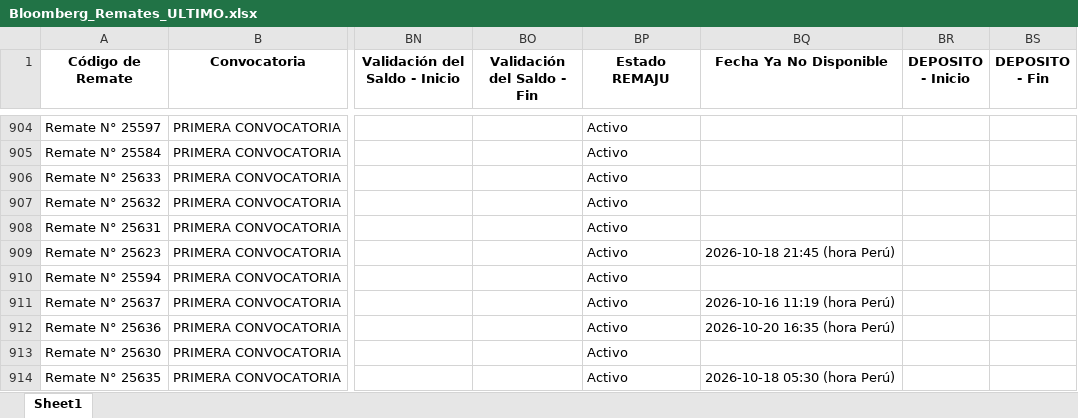
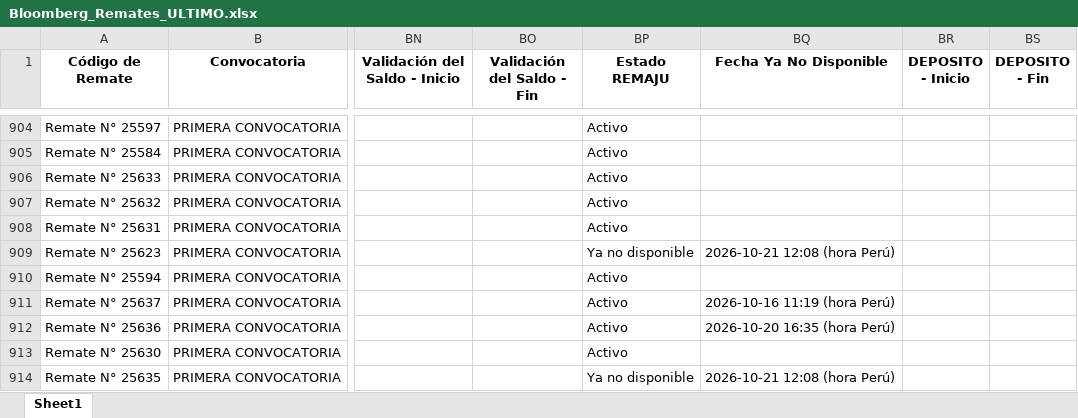
Before and after one commit to vitaliaventures/remaju-bloomberg, an Excel workbook: Bloomberg_Remates_ULTIMO.xlsx, sheet Sheet1, drawn as a sheet; only a part is shown, gaps mark what is left out; values as stored, in another font and other column widths than the file's, no borders; the diff covers the shown part only; the diff names each change by its address in the sheet, - before the commit and + after, or states it on an @@ line.

```diff
--- a/Bloomberg_Remates_ULTIMO.xlsx (sheet Sheet1)
+++ b/Bloomberg_Remates_ULTIMO.xlsx (sheet Sheet1)
-BP909 (Estado REMAJU): Activo
+BP909 (Estado REMAJU): Ya no disponible
-BQ909 (Fecha Ya No Disponible): 2026-10-18 21:45 (hora Perú)
+BQ909 (Fecha Ya No Disponible): 2026-10-21 12:08 (hora Perú)
-BP914 (Estado REMAJU): Activo
+BP914 (Estado REMAJU): Ya no disponible
-BQ914 (Fecha Ya No Disponible): 2026-10-18 05:30 (hora Perú)
+BQ914 (Fecha Ya No Disponible): 2026-10-21 12:08 (hora Perú)
```
Also changed, not shown: 11 added rows and 44 edited cells elsewhere in this sheet, 2 other files.
